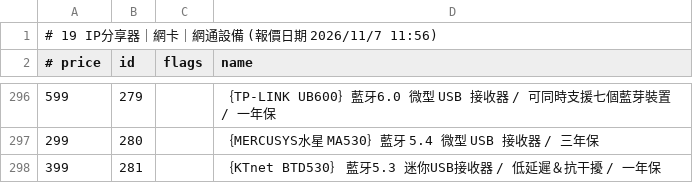
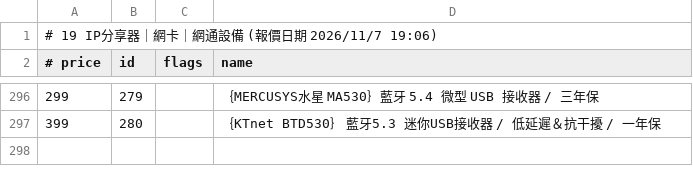
Before and after one commit to jakeuj/architect-pc-builder, a TSV file: data/by_category/19_IP分享器_網卡_網通設備.tsv, drawn as a sheet; only a part is shown, gaps mark what is left out; the diff covers the shown part only.

```diff
--- a/data/by_category/19_IP分享器_網卡_網通設備.tsv
+++ b/data/by_category/19_IP分享器_網卡_網通設備.tsv
@@ -1,2 +1,2 @@
-# 19 IP分享器｜網卡｜網通設備  (報價日期 2026/11/7 11:56)
+# 19 IP分享器｜網卡｜網通設備  (報價日期 2026/11/7 19:06)
 # price	id	flags	name
@@ -296,3 +296,2 @@
-599	279		｛TP-LINK UB600｝藍牙6.0 微型 USB 接收器 / 可同時支援七個藍芽裝置 / 一年保
-299	280		｛MERCUSYS水星 MA530｝藍牙 5.4 微型 USB 接收器 / 三年保
-399	281		｛KTnet BTD530｝ 藍牙5.3 迷你USB接收器 / 低延遲＆抗干擾 / 一年保
+299	279		｛MERCUSYS水星 MA530｝藍牙 5.4 微型 USB 接收器 / 三年保
+399	280		｛KTnet BTD530｝ 藍牙5.3 迷你USB接收器 / 低延遲＆抗干擾 / 一年保
```
Also changed, not shown: 4 added rows, 4 removed rows and 87 edited cells elsewhere in this file, data/by_category/02_筆電_平板_穿戴配件.tsv, data/by_category/09_隨身碟_隨身硬碟_記憶卡.tsv, 32 other files.
